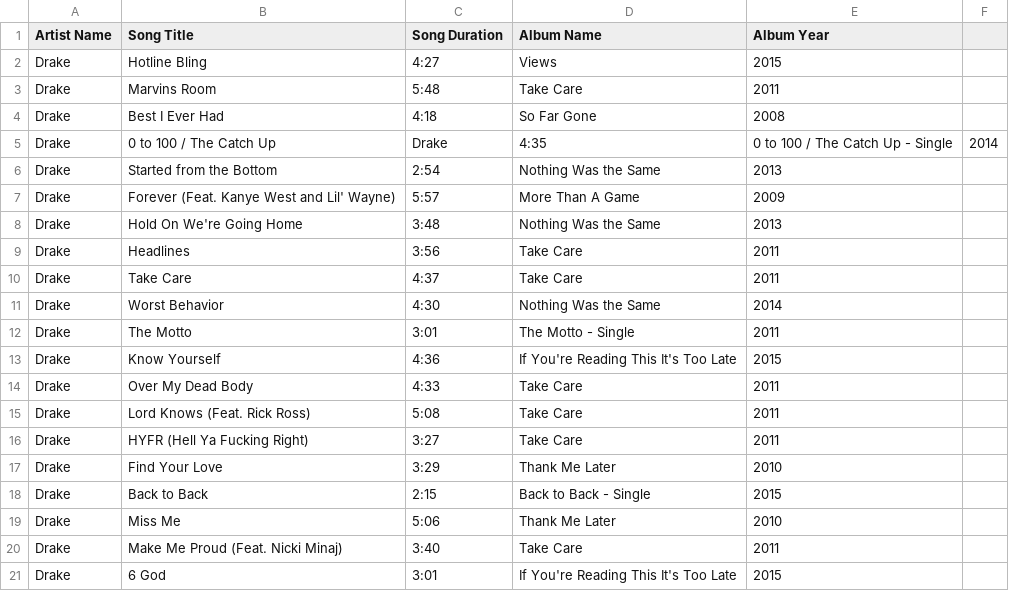
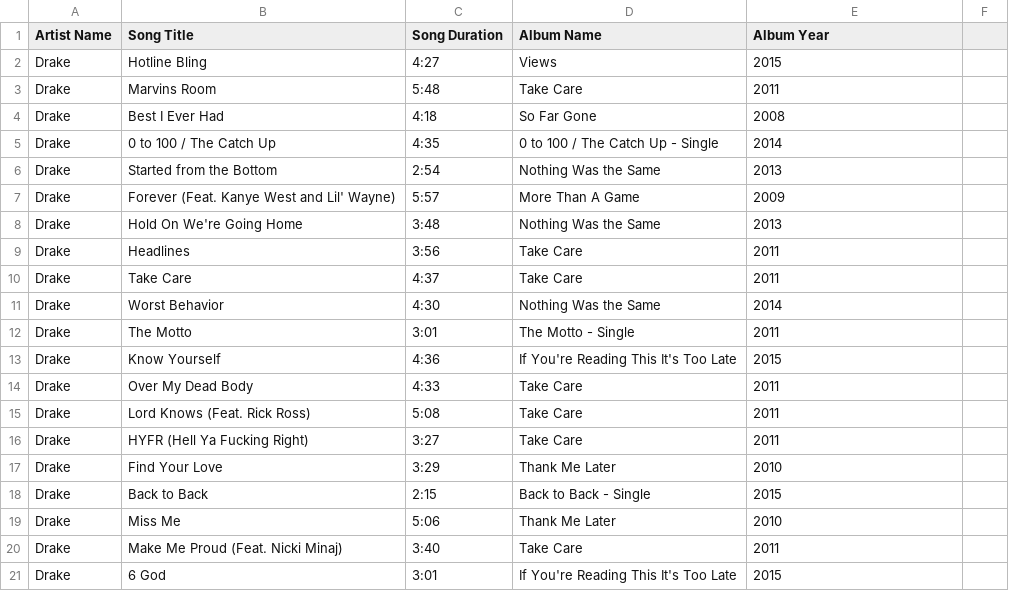
Before and after one commit to tarakdavis/not-sports-search-engine, a CSV file: drake.csv, drawn as a sheet; the diff names each change by its address in the sheet, - before the commit and + after, or states it on an @@ line.

```diff
--- a/drake.csv
+++ b/drake.csv
-C5 (Song Duration): Drake
+C5 (Song Duration): 4:35
-D5 (Album Name): 4:35
+D5 (Album Name): 0 to 100 / The Catch Up - Single
-E5 (Album Year): 0 to 100 / The Catch Up - Single
+E5 (Album Year): 2014
-F5: 2014
+F5: (empty)
```
Also changed, not shown: 2 other files.
